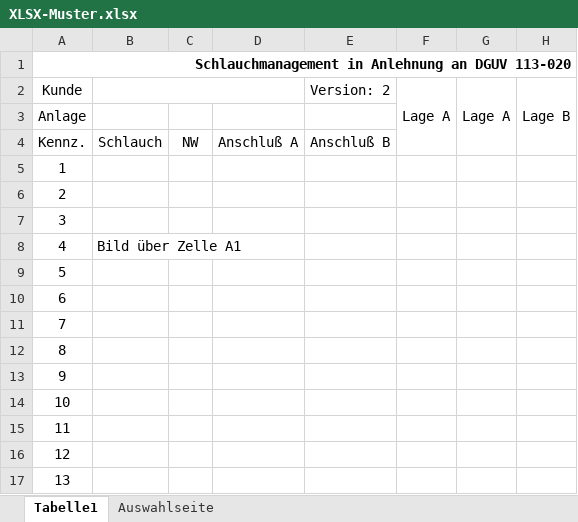
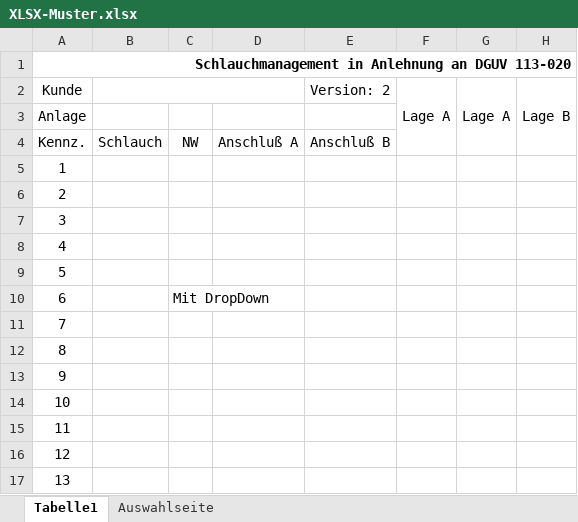
Before and after one commit to GS-MontageApp/SMA, an Excel workbook: templates/XLSX-Muster.xlsx, sheet Tabelle1, drawn as a sheet; only a part is shown; values as stored, in another font and other column widths than the file's, no borders; charts and pictures not drawn; the diff names each change by its address in the sheet, - before the commit and + after, or states it on an @@ line.

```diff
--- a/templates/XLSX-Muster.xlsx (sheet Tabelle1)
+++ b/templates/XLSX-Muster.xlsx (sheet Tabelle1)
-B8: Bild über Zelle A1
+B8: (empty)
-C10: (empty)
+C10: Mit DropDown
```
Also changed, not shown: sheet Auswahlseite.
